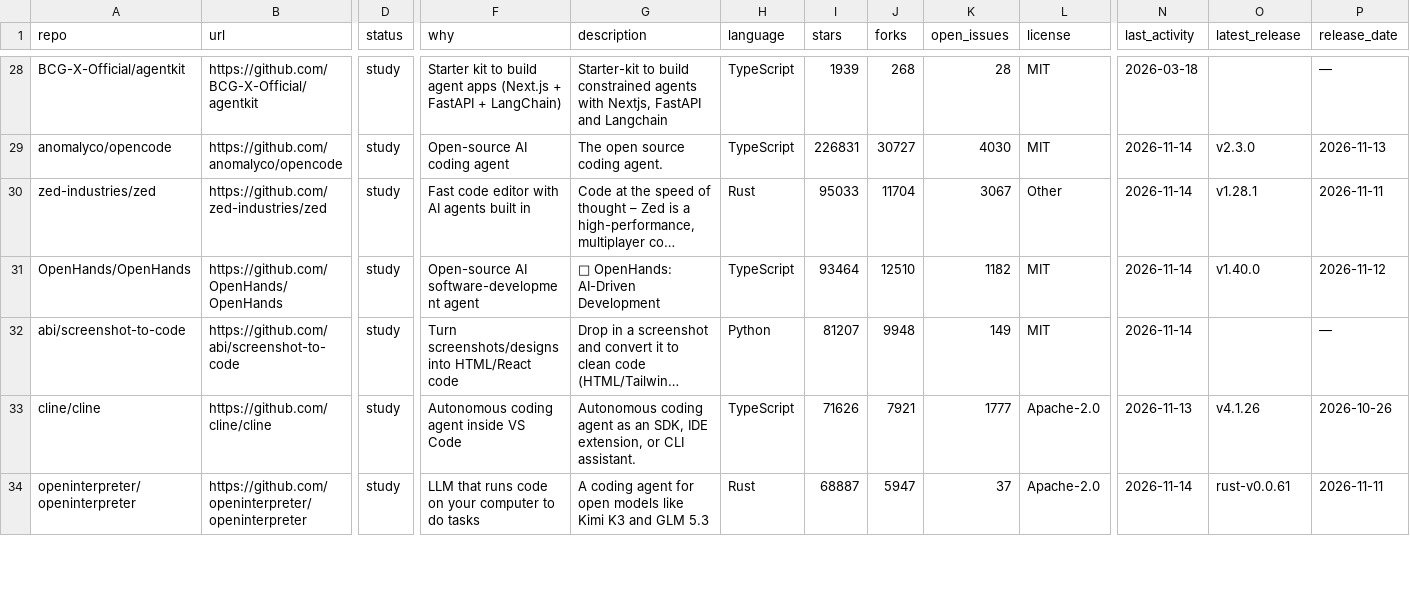
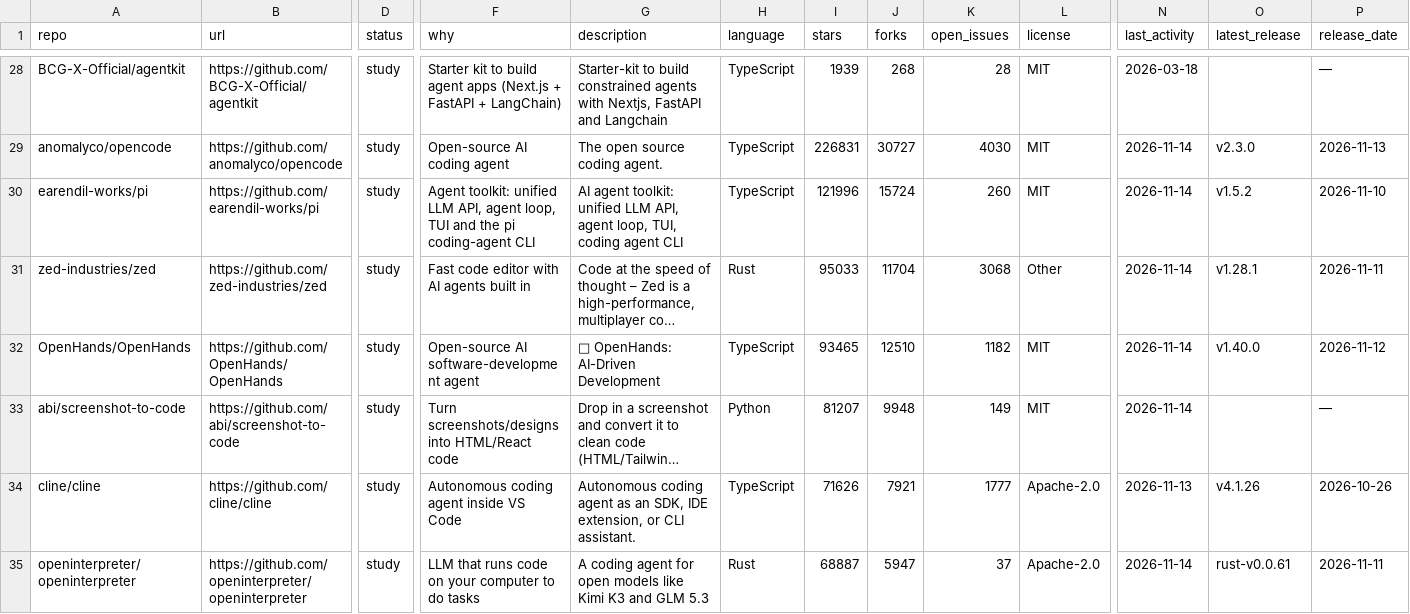
Before and after one commit to mmaxpo/awesome-ai-radar, a CSV file: repos.csv, drawn as a sheet; only a part is shown, gaps mark what is left out; long unchanged cells end in …; addresses are those after the commit; rows hold the shown columns only; the diff covers the shown part only; the diff names each change by its address in the sheet, - before the commit and + after, or states it on an @@ line.

```diff
--- a/repos.csv
+++ b/repos.csv
+row 30: earendil-works/pi | https://github.com/earendil-works/pi | study | Agent toolkit: unified LLM API, agent loop, TUI and the pi coding-agent CLI | AI agent toolkit: unified LLM API, agent loop, TUI, coding agent CLI | TypeScript | 121996 | 15724 | 260 | MIT | 2026-11-14 | v1.5.2 | 2026-11-10
-K31 (open_issues): 3067
+K31 (open_issues): 3068
-I32 (stars): 93464
+I32 (stars): 93465
```
Also changed, not shown: 3 added rows, 4 removed rows and 18 edited cells elsewhere in this file, 10 other files.
